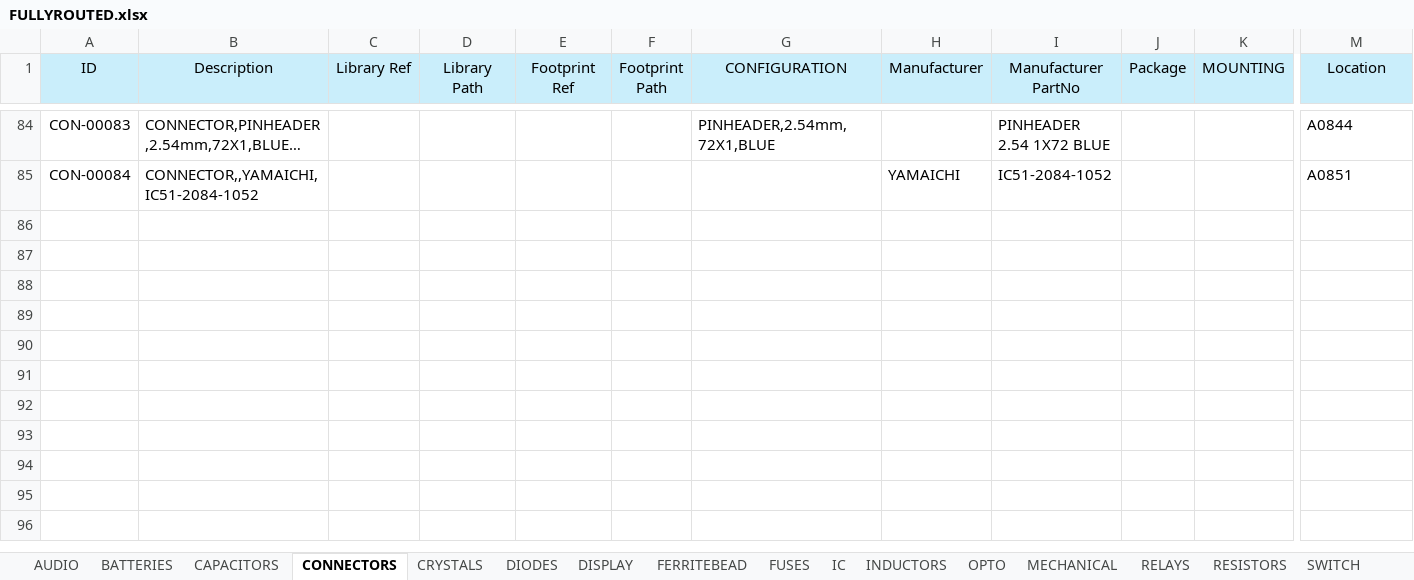
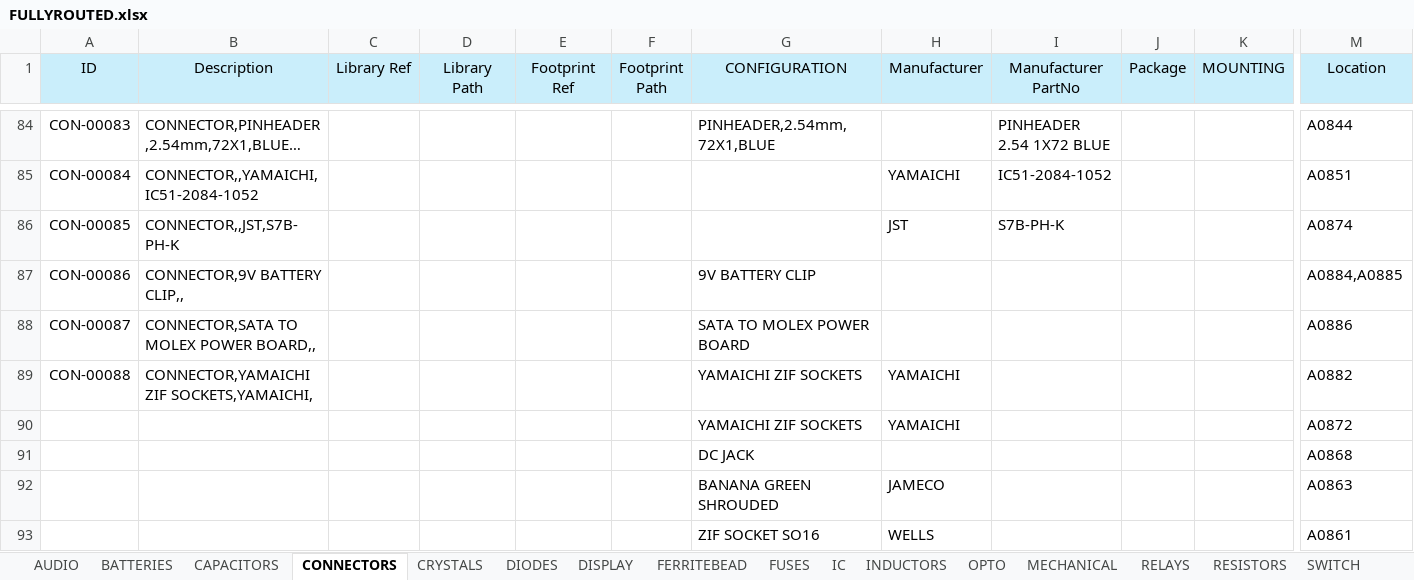
Before and after one commit to vincent-himpe/FullyRouted-Altium-Library, an Excel workbook: EXCEL/FULLYROUTED.xlsx, sheet CONNECTORS, drawn as a sheet; only a part is shown, gaps mark what is left out; long unchanged cells end in …; values as stored, in another font and other column widths than the file's, no borders; rows hold the shown columns only; the diff names each change by its address in the sheet, - before the commit and + after, or states it on an @@ line.

```diff
--- a/EXCEL/FULLYROUTED.xlsx (sheet CONNECTORS)
+++ b/EXCEL/FULLYROUTED.xlsx (sheet CONNECTORS)
+row 86: CON-00085 | CONNECTOR,,JST,S7B-PH-K |  |  |  |  |  | JST | S7B-PH-K |  |  | A0874
+row 87: CON-00086 | CONNECTOR,9V BATTERY CLIP,, |  |  |  |  | 9V BATTERY CLIP |  |  |  |  | A0884,A0885
+row 88: CON-00087 | CONNECTOR,SATA TO MOLEX POWER BOARD,, |  |  |  |  | SATA TO MOLEX POWER BOARD |  |  |  |  | A0886
+row 89: CON-00088 | CONNECTOR,YAMAICHI ZIF SOCKETS,YAMAICHI, |  |  |  |  | YAMAICHI ZIF SOCKETS | YAMAICHI |  |  |  | A0882
+row 90:  |  |  |  |  |  | YAMAICHI ZIF SOCKETS | YAMAICHI |  |  |  | A0872
+row 91:  |  |  |  |  |  | DC JACK |  |  |  |  | A0868
+row 92:  |  |  |  |  |  | BANANA GREEN SHROUDED | JAMECO |  |  |  | A0863
+row 93:  |  |  |  |  |  | ZIF SOCKET SO16 | WELLS |  |  |  | A0861
```
Also changed, not shown: sheet IC, sheet CAPACITORS, sheet RESISTORS, sheet FUSES, sheet TRANSISTORS, sheet OPTO, 2 more sheets.
